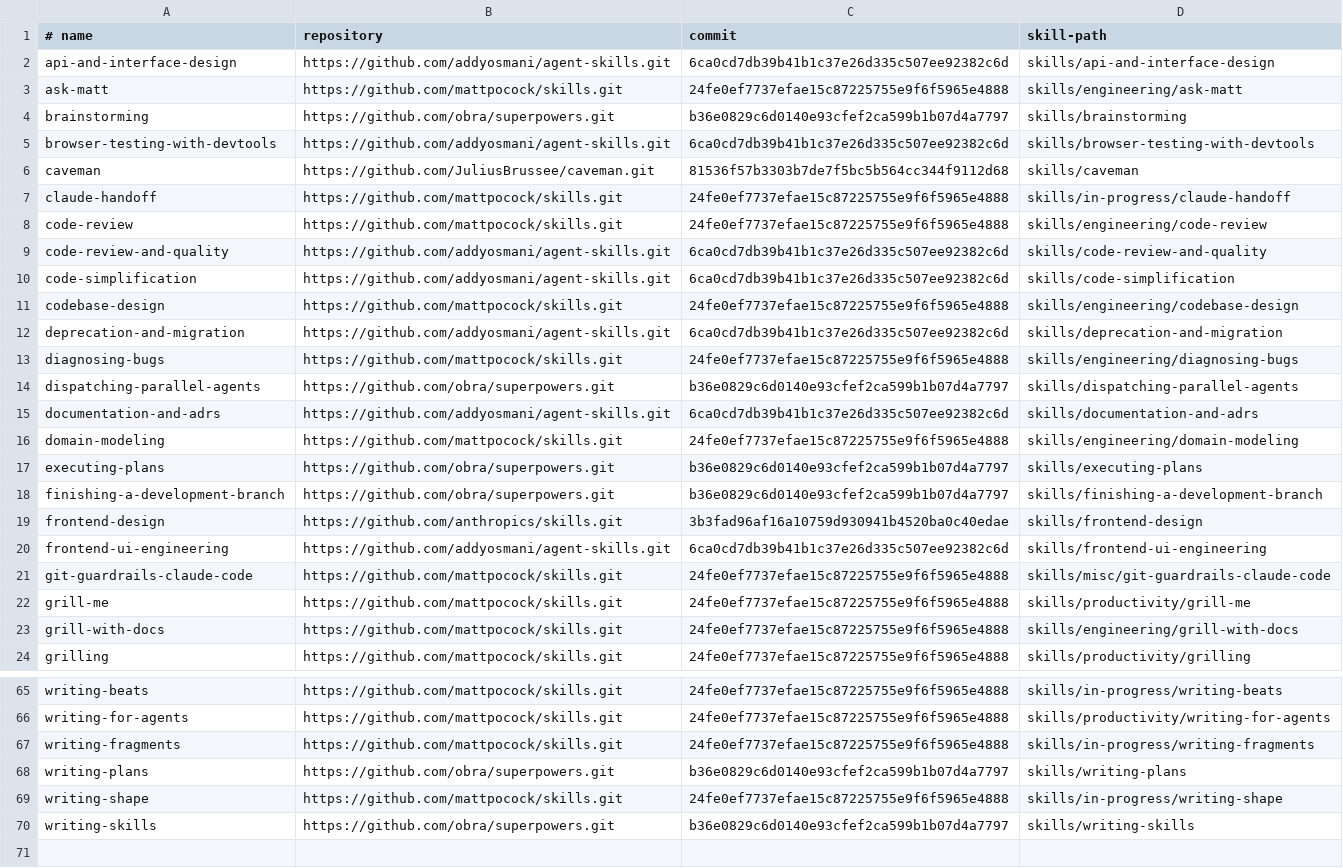
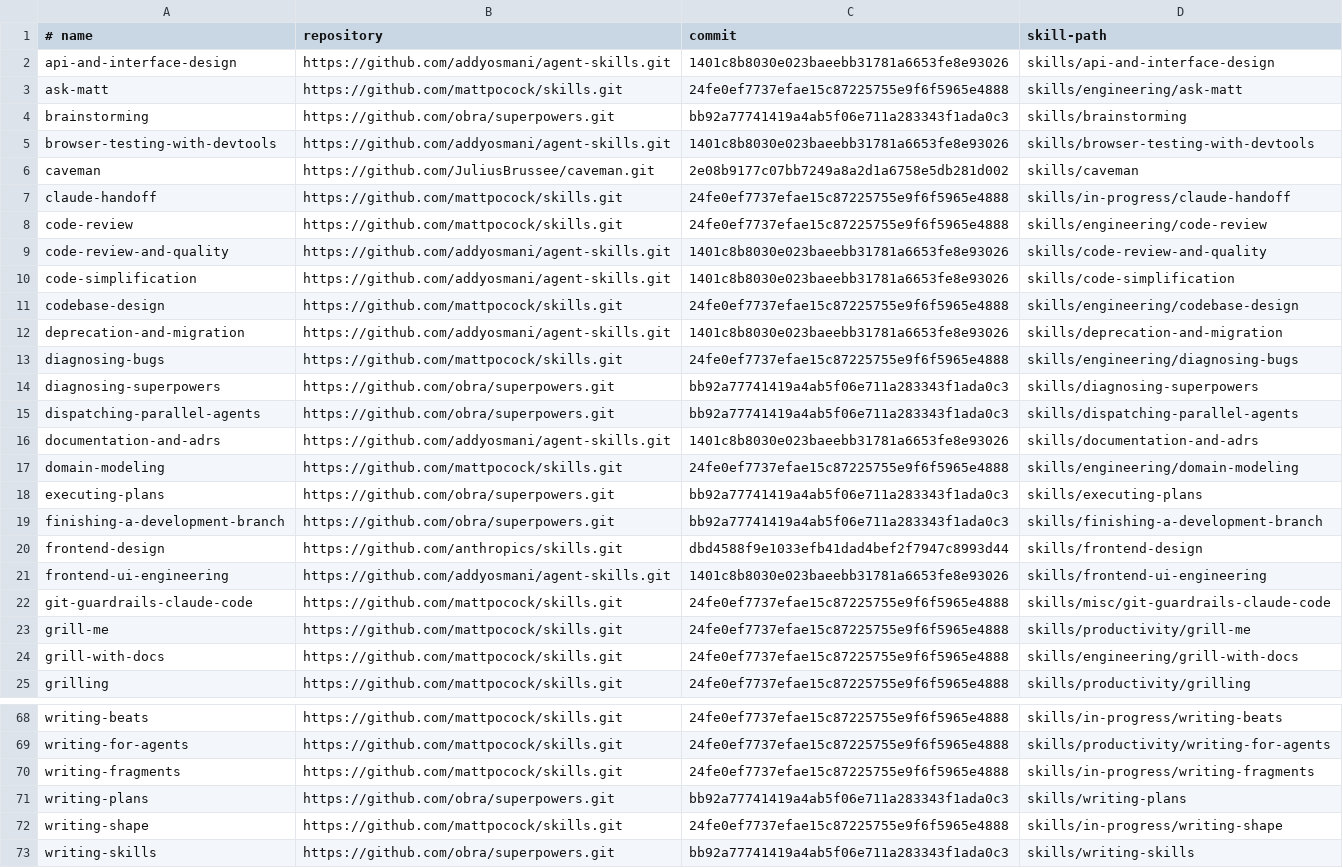
Before and after one commit to skunklabs-uk/codex-skills, a TSV file: config/global-skill-upstreams.tsv, drawn as a sheet; only a part is shown, gaps mark what is left out; the diff covers the shown part only.

Commit message:
chore(skills): update remaining upstream families and SEO

```diff
--- a/config/global-skill-upstreams.tsv
+++ b/config/global-skill-upstreams.tsv
@@ -1,21 +1,22 @@
 # name	repository	commit	skill-path
-api-and-interface-design	https://github.com/addyosmani/agent-skills.git	6ca0cd7db39b41b1c37e26d335c507ee92382c6d	skills/api-and-interface-design
+api-and-interface-design	https://github.com/addyosmani/agent-skills.git	1401c8b8030e023baeebb31781a6653fe8e93026	skills/api-and-interface-design
 ask-matt	https://github.com/mattpocock/skills.git	24fe0ef7737efae15c87225755e9f6f5965e4888	skills/engineering/ask-matt
-brainstorming	https://github.com/obra/superpowers.git	b36e0829c6d0140e93cfef2ca599b1b07d4a7797	skills/brainstorming
-browser-testing-with-devtools	https://github.com/addyosmani/agent-skills.git	6ca0cd7db39b41b1c37e26d335c507ee92382c6d	skills/browser-testing-with-devtools
-caveman	https://github.com/JuliusBrussee/caveman.git	81536f57b3303b7de7f5bc5b564cc344f9112d68	skills/caveman
+brainstorming	https://github.com/obra/superpowers.git	bb92a77741419a4ab5f06e711a283343f1ada0c3	skills/brainstorming
+browser-testing-with-devtools	https://github.com/addyosmani/agent-skills.git	1401c8b8030e023baeebb31781a6653fe8e93026	skills/browser-testing-with-devtools
+caveman	https://github.com/JuliusBrussee/caveman.git	2e08b9177c07bb7249a8a2d1a6758e5db281d002	skills/caveman
 claude-handoff	https://github.com/mattpocock/skills.git	24fe0ef7737efae15c87225755e9f6f5965e4888	skills/in-progress/claude-handoff
 code-review	https://github.com/mattpocock/skills.git	24fe0ef7737efae15c87225755e9f6f5965e4888	skills/engineering/code-review
-code-review-and-quality	https://github.com/addyosmani/agent-skills.git	6ca0cd7db39b41b1c37e26d335c507ee92382c6d	skills/code-review-and-quality
-code-simplification	https://github.com/addyosmani/agent-skills.git	6ca0cd7db39b41b1c37e26d335c507ee92382c6d	skills/code-simplification
+code-review-and-quality	https://github.com/addyosmani/agent-skills.git	1401c8b8030e023baeebb31781a6653fe8e93026	skills/code-review-and-quality
+code-simplification	https://github.com/addyosmani/agent-skills.git	1401c8b8030e023baeebb31781a6653fe8e93026	skills/code-simplification
 codebase-design	https://github.com/mattpocock/skills.git	24fe0ef7737efae15c87225755e9f6f5965e4888	skills/engineering/codebase-design
-deprecation-and-migration	https://github.com/addyosmani/agent-skills.git	6ca0cd7db39b41b1c37e26d335c507ee92382c6d	skills/deprecation-and-migration
+deprecation-and-migration	https://github.com/addyosmani/agent-skills.git	1401c8b8030e023baeebb31781a6653fe8e93026	skills/deprecation-and-migration
 diagnosing-bugs	https://github.com/mattpocock/skills.git	24fe0ef7737efae15c87225755e9f6f5965e4888	skills/engineering/diagnosing-bugs
-dispatching-parallel-agents	https://github.com/obra/superpowers.git	b36e0829c6d0140e93cfef2ca599b1b07d4a7797	skills/dispatching-parallel-agents
-documentation-and-adrs	https://github.com/addyosmani/agent-skills.git	6ca0cd7db39b41b1c37e26d335c507ee92382c6d	skills/documentation-and-adrs
+diagnosing-superpowers	https://github.com/obra/superpowers.git	bb92a77741419a4ab5f06e711a283343f1ada0c3	skills/diagnosing-superpowers
+dispatching-parallel-agents	https://github.com/obra/superpowers.git	bb92a77741419a4ab5f06e711a283343f1ada0c3	skills/dispatching-parallel-agents
+documentation-and-adrs	https://github.com/addyosmani/agent-skills.git	1401c8b8030e023baeebb31781a6653fe8e93026	skills/documentation-and-adrs
 domain-modeling	https://github.com/mattpocock/skills.git	24fe0ef7737efae15c87225755e9f6f5965e4888	skills/engineering/domain-modeling
-executing-plans	https://github.com/obra/superpowers.git	b36e0829c6d0140e93cfef2ca599b1b07d4a7797	skills/executing-plans
-finishing-a-development-branch	https://github.com/obra/superpowers.git	b36e0829c6d0140e93cfef2ca599b1b07d4a7797	skills/finishing-a-development-branch
-frontend-design	https://github.com/anthropics/skills.git	3b3fad96af16a10759d930941b4520ba0c40edae	skills/frontend-design
-frontend-ui-engineering	https://github.com/addyosmani/agent-skills.git	6ca0cd7db39b41b1c37e26d335c507ee92382c6d	skills/frontend-ui-engineering
+executing-plans	https://github.com/obra/superpowers.git	bb92a77741419a4ab5f06e711a283343f1ada0c3	skills/executing-plans
+finishing-a-development-branch	https://github.com/obra/superpowers.git	bb92a77741419a4ab5f06e711a283343f1ada0c3	skills/finishing-a-development-branch
+frontend-design	https://github.com/anthropics/skills.git	dbd4588f9e1033efb41dad4bef2f7947c8993d44	skills/frontend-design
+frontend-ui-engineering	https://github.com/addyosmani/agent-skills.git	1401c8b8030e023baeebb31781a6653fe8e93026	skills/frontend-ui-engineering
 git-guardrails-claude-code	https://github.com/mattpocock/skills.git	24fe0ef7737efae15c87225755e9f6f5965e4888	skills/misc/git-guardrails-claude-code
@@ -67,4 +70,4 @@ writing-for-agents	https://github.com/mattpocock/skills.git	24fe0ef7737efae15c87
 writing-fragments	https://github.com/mattpocock/skills.git	24fe0ef7737efae15c87225755e9f6f5965e4888	skills/in-progress/writing-fragments
-writing-plans	https://github.com/obra/superpowers.git	b36e0829c6d0140e93cfef2ca599b1b07d4a7797	skills/writing-plans
+writing-plans	https://github.com/obra/superpowers.git	bb92a77741419a4ab5f06e711a283343f1ada0c3	skills/writing-plans
 writing-shape	https://github.com/mattpocock/skills.git	24fe0ef7737efae15c87225755e9f6f5965e4888	skills/in-progress/writing-shape
-writing-skills	https://github.com/obra/superpowers.git	b36e0829c6d0140e93cfef2ca599b1b07d4a7797	skills/writing-skills
+writing-skills	https://github.com/obra/superpowers.git	bb92a77741419a4ab5f06e711a283343f1ada0c3	skills/writing-skills
```
Also changed, not shown: 2 added rows and 15 edited cells elsewhere in this file, 8 other files.
